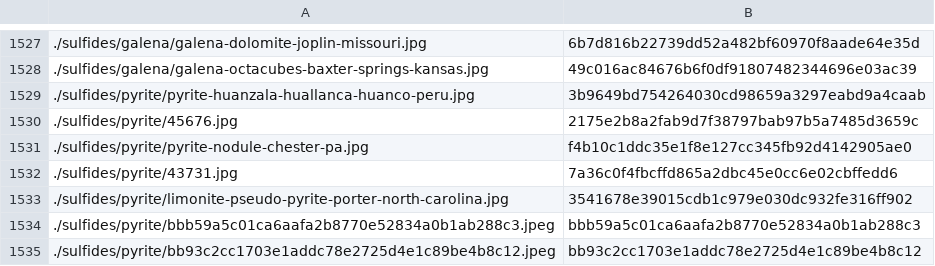
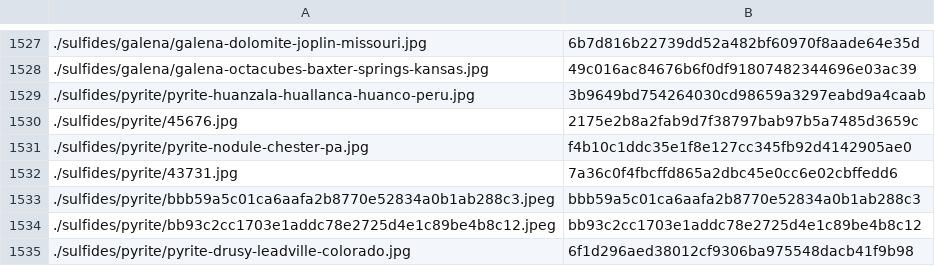
Before and after one commit to person-v132/Minerobo-Images, a CSV file: ids.csv, drawn as a sheet; only a part is shown, gaps mark what is left out; the shorter side is filled out with more unchanged rows; the diff names each change by its address in the sheet, - before the commit and + after, or states it on an @@ line.

```diff
--- a/ids.csv
+++ b/ids.csv
-row 1533: ./sulfides/pyrite/limonite-pseudo-pyrite-porter-north-carolina.jpg | 3541678e39015cdb1c979e030dc932fe316ff902
```
